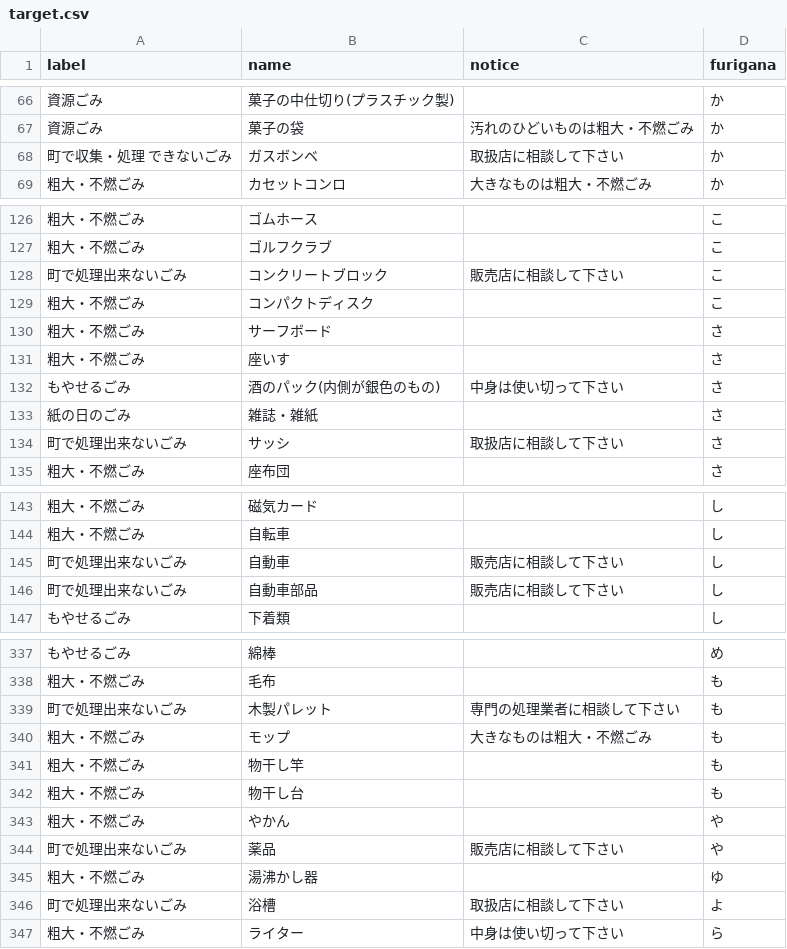
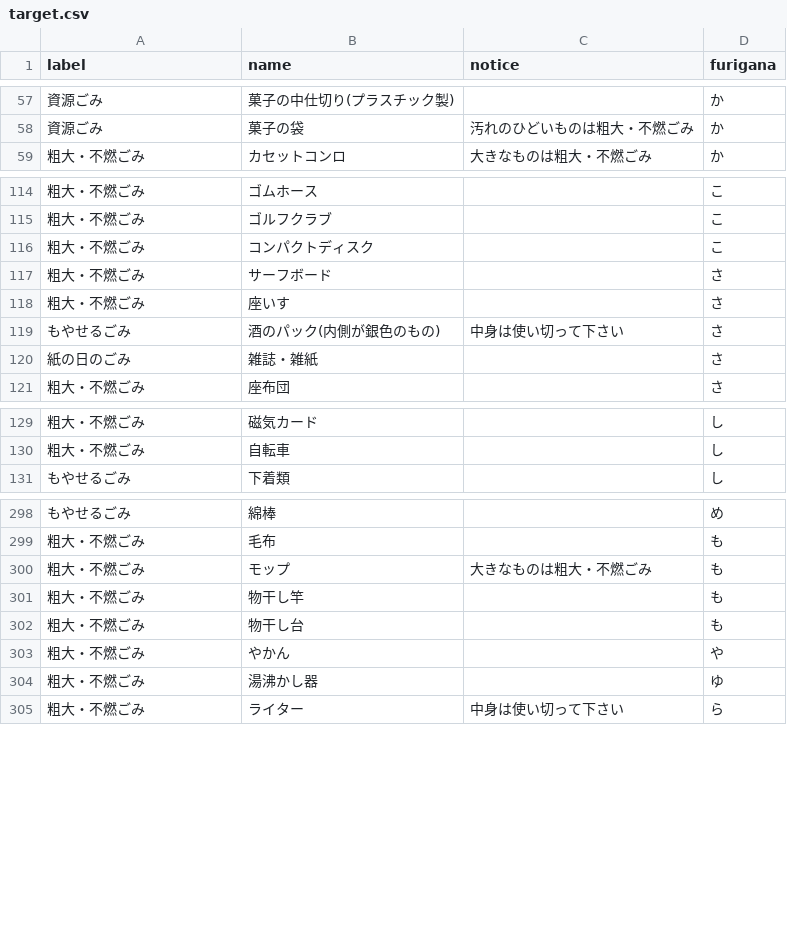
Before and after one commit to tokushima5374/matsushigetyo, a CSV file: data/target.csv, drawn as a sheet; only a part is shown, gaps mark what is left out; the diff covers the shown part only; the diff names each change by its address in the sheet, - before the commit and + after, or states it on an @@ line.

```diff
--- a/data/target.csv
+++ b/data/target.csv
-row 68: 町で収集・処理 できないごみ | ガスボンベ | 取扱店に相談して下さい | か
-row 128: 町で処理出来ないごみ | コンクリートブロック | 販売店に相談して下さい | こ
-row 134: 町で処理出来ないごみ | サッシ | 取扱店に相談して下さい | さ
-row 145: 町で処理出来ないごみ | 自動車 | 販売店に相談して下さい | し
-row 146: 町で処理出来ないごみ | 自動車部品 | 販売店に相談して下さい | し
-row 339: 町で処理出来ないごみ | 木製パレット | 専門の処理業者に相談して下さい | も
-row 344: 町で処理出来ないごみ | 薬品 | 販売店に相談して下さい | や
-row 346: 町で処理出来ないごみ | 浴槽 | 取扱店に相談して下さい | よ
```
Also changed, not shown: 35 removed rows and 1 edited cell elsewhere in this file.
